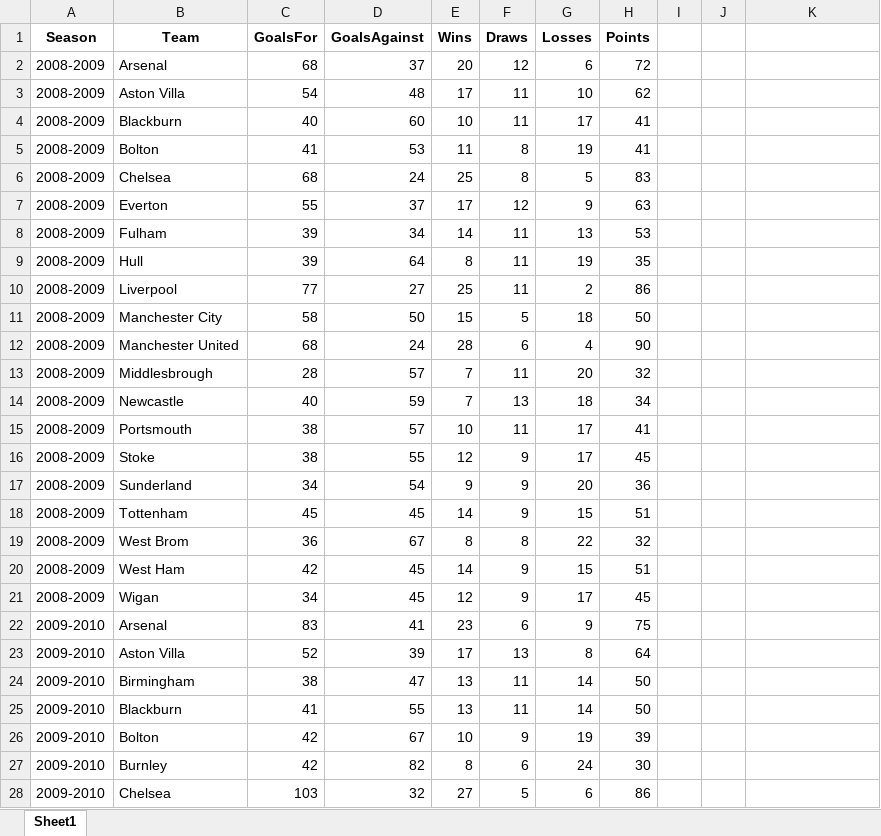
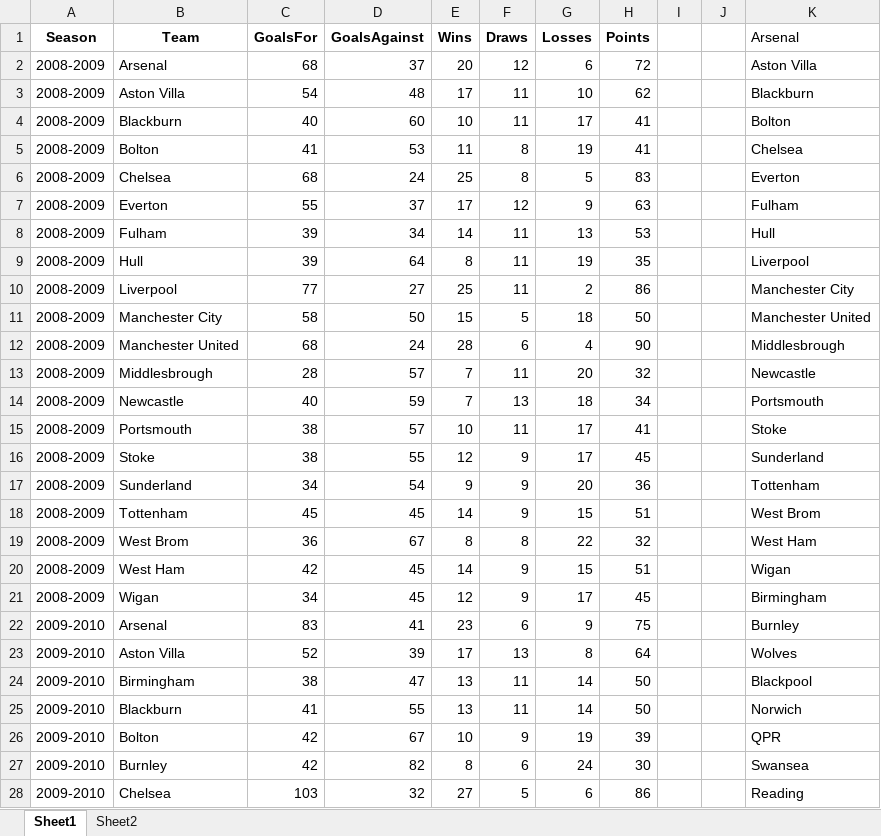
Before and after one commit to amrashraf15/EPL-Data-Analysis, an Excel workbook: Team_Goals_Points_Wins_By_Season.xlsx, sheet Sheet1, drawn as a sheet; only a part is shown; values as stored, in another font and other column widths than the file's, no borders; the diff covers the shown part only; the diff names each change by its address in the sheet, - before the commit and + after, or states it on an @@ line.

```diff
--- a/Team_Goals_Points_Wins_By_Season.xlsx (sheet Sheet1)
+++ b/Team_Goals_Points_Wins_By_Season.xlsx (sheet Sheet1)
+sheet tab: Sheet2
-K1: (empty)
+K1: Arsenal
-K2 (Arsenal): (empty)
+K2 (Arsenal): Aston Villa
-K3 (Arsenal): (empty)
+K3 (Arsenal): Blackburn
-K4 (Arsenal): (empty)
+K4 (Arsenal): Bolton
-K5 (Arsenal): (empty)
+K5 (Arsenal): Chelsea
-K6 (Arsenal): (empty)
+K6 (Arsenal): Everton
-K7 (Arsenal): (empty)
+K7 (Arsenal): Fulham
-K8 (Arsenal): (empty)
+K8 (Arsenal): Hull
-K9 (Arsenal): (empty)
+K9 (Arsenal): Liverpool
-K10 (Arsenal): (empty)
+K10 (Arsenal): Manchester City
-K11 (Arsenal): (empty)
+K11 (Arsenal): Manchester United
-K12 (Arsenal): (empty)
+K12 (Arsenal): Middlesbrough
-K13 (Arsenal): (empty)
+K13 (Arsenal): Newcastle
-K14 (Arsenal): (empty)
+K14 (Arsenal): Portsmouth
-K15 (Arsenal): (empty)
+K15 (Arsenal): Stoke
-K16 (Arsenal): (empty)
+K16 (Arsenal): Sunderland
-K17 (Arsenal): (empty)
+K17 (Arsenal): Tottenham
-K18 (Arsenal): (empty)
+K18 (Arsenal): West Brom
-K19 (Arsenal): (empty)
+K19 (Arsenal): West Ham
-K20 (Arsenal): (empty)
+K20 (Arsenal): Wigan
-K21 (Arsenal): (empty)
+K21 (Arsenal): Birmingham
-K22 (Arsenal): (empty)
+K22 (Arsenal): Burnley
-K23 (Arsenal): (empty)
+K23 (Arsenal): Wolves
-K24 (Arsenal): (empty)
+K24 (Arsenal): Blackpool
-K25 (Arsenal): (empty)
+K25 (Arsenal): Norwich
-K26 (Arsenal): (empty)
+K26 (Arsenal): QPR
-K27 (Arsenal): (empty)
+K27 (Arsenal): Swansea
-K28 (Arsenal): (empty)
+K28 (Arsenal): Reading
```
Also changed, not shown: 13 edited cells elsewhere in this sheet, 1 other file.
